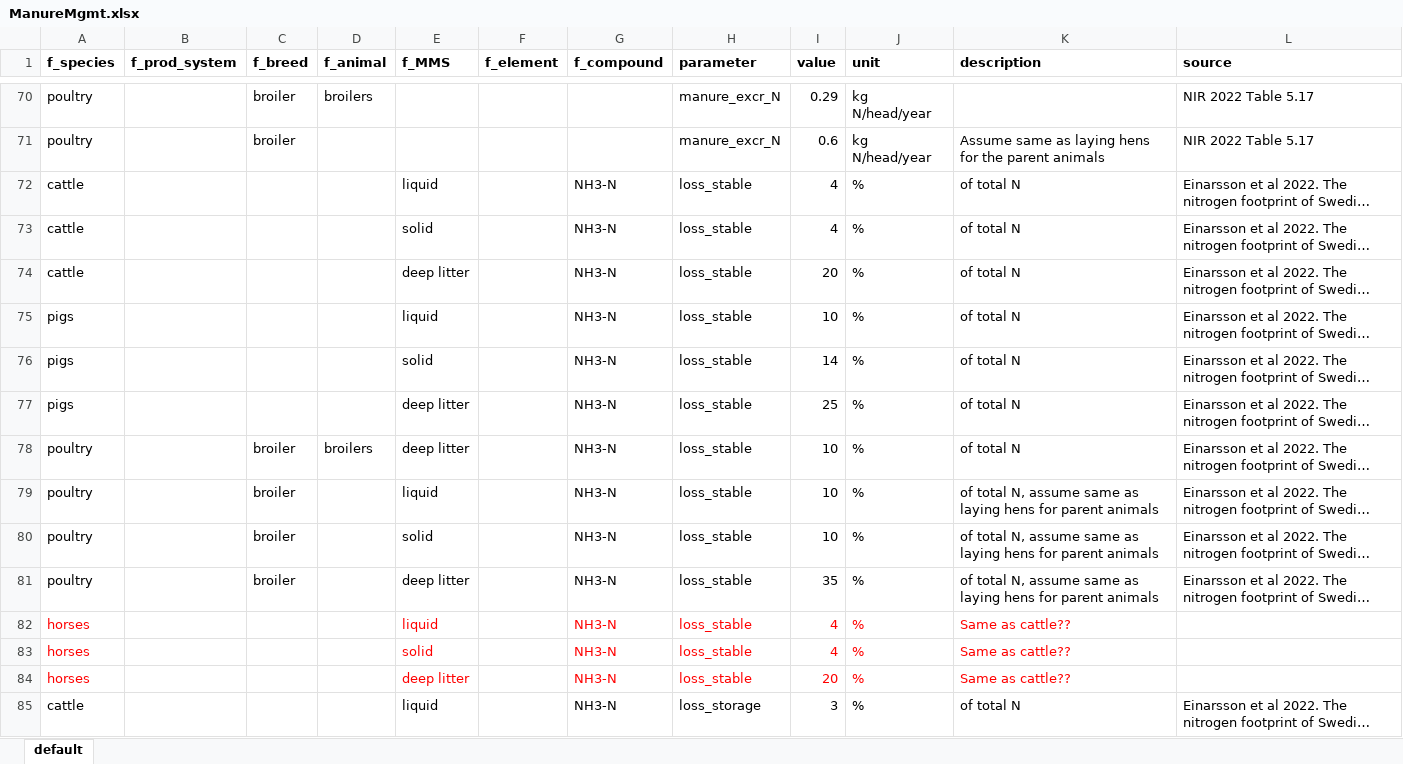
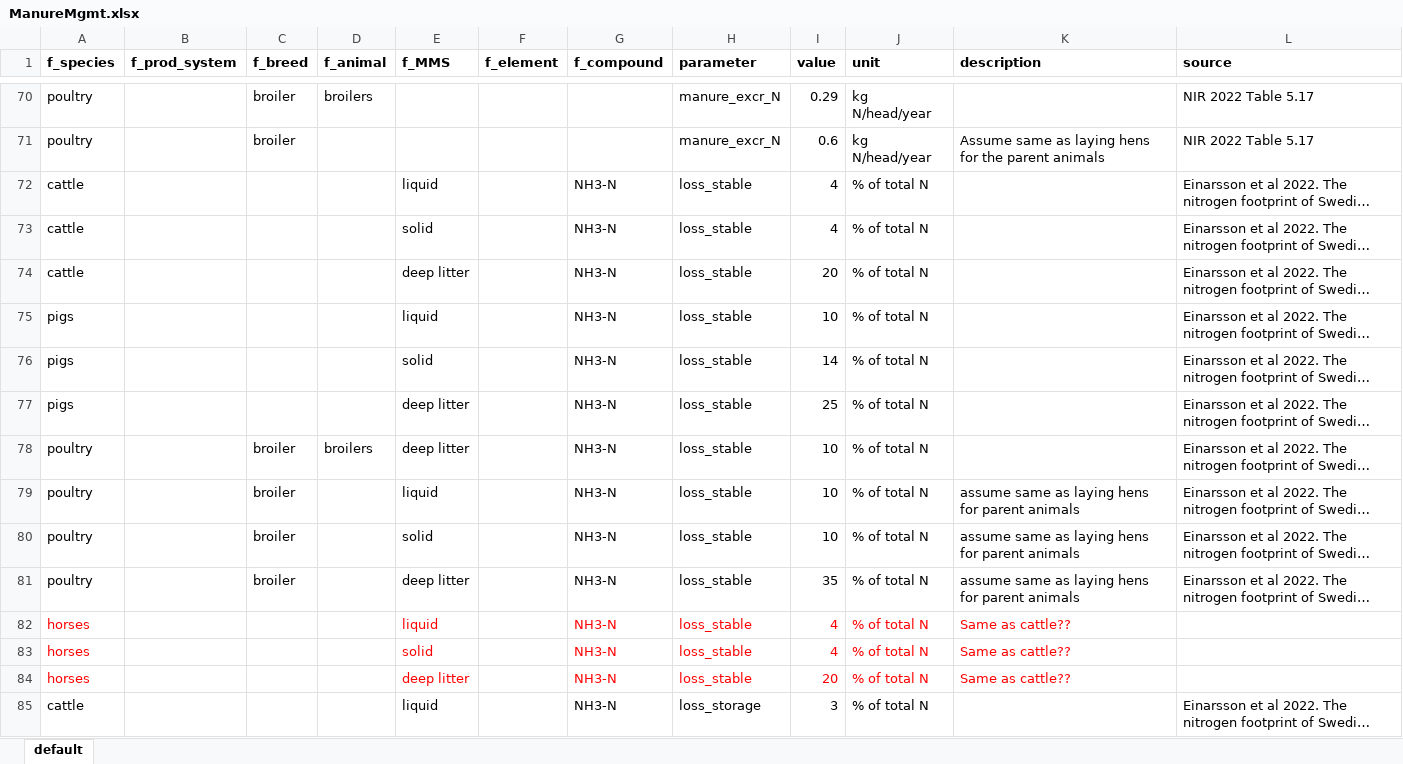
Before and after one commit to SLU-foodsystems/CIBUSmod, an Excel workbook: data/prod_parameters/ManureMgmt.xlsx, sheet default, drawn as a sheet; only a part is shown, gaps mark what is left out; long unchanged cells end in …; values as stored, in another font and other column widths than the file's, no borders; the diff covers the shown part only; the diff names each change by its address in the sheet, - before the commit and + after, or states it on an @@ line.

```diff
--- a/data/prod_parameters/ManureMgmt.xlsx (sheet default)
+++ b/data/prod_parameters/ManureMgmt.xlsx (sheet default)
-J72:J85 (unit): %
+J72:J85 (unit): % of total N
-K72:K78 (description): of total N
+K72:K78 (description): (empty)
-K79:K81 (description): of total N, assume same…
+K79:K81 (description): assume same…
-K85 (description): of total N
+K85 (description): (empty)
```
Also changed, not shown: 3 added rows, 102 edited cells and cell formats elsewhere in this sheet, data/prod_parameters/PlantNutrientMgmt.xlsx, 1 other file.
